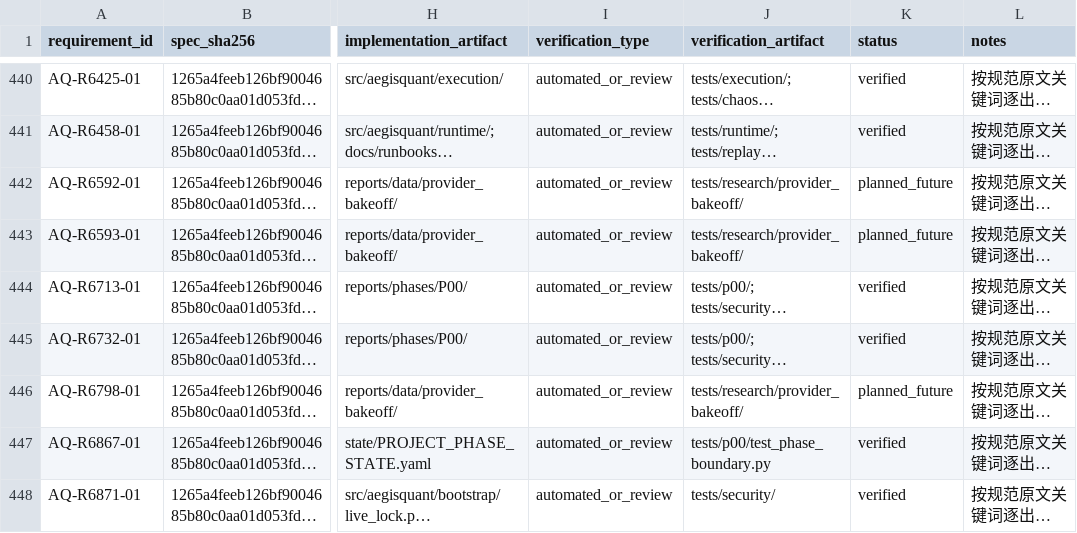
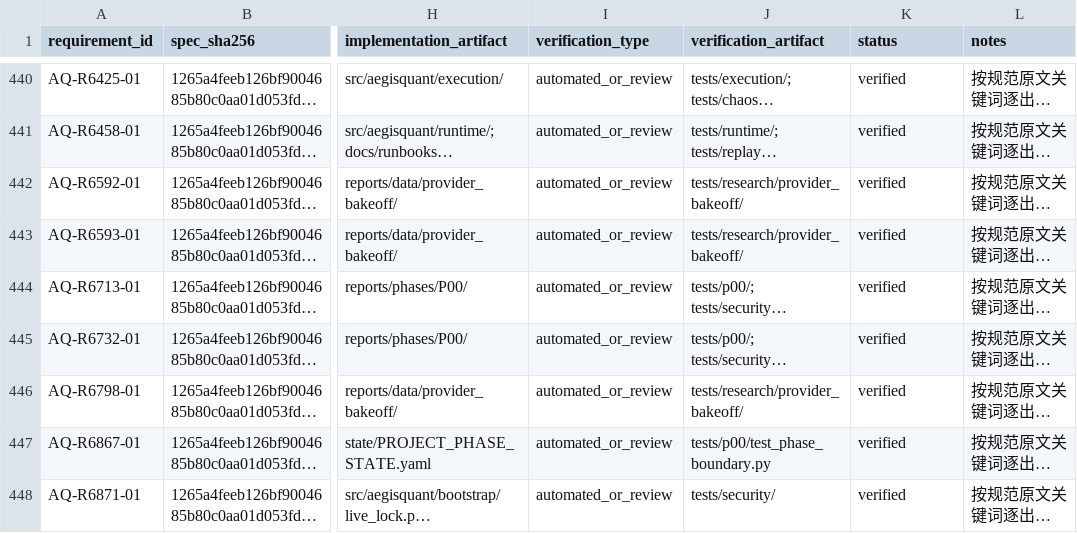
Before and after one commit to tORHANSxd/AegisQuant, a CSV file: state/REQUIREMENTS_TRACEABILITY.csv, drawn as a sheet; only a part is shown, gaps mark what is left out; long unchanged cells end in …; the diff names each change by its address in the sheet, - before the commit and + after, or states it on an @@ line.

```diff
--- a/state/REQUIREMENTS_TRACEABILITY.csv
+++ b/state/REQUIREMENTS_TRACEABILITY.csv
-K442:K443 (status): planned_future
+K442:K443 (status): verified
-K446 (status): planned_future
+K446 (status): verified
```
Also changed, not shown: 55 other files.
